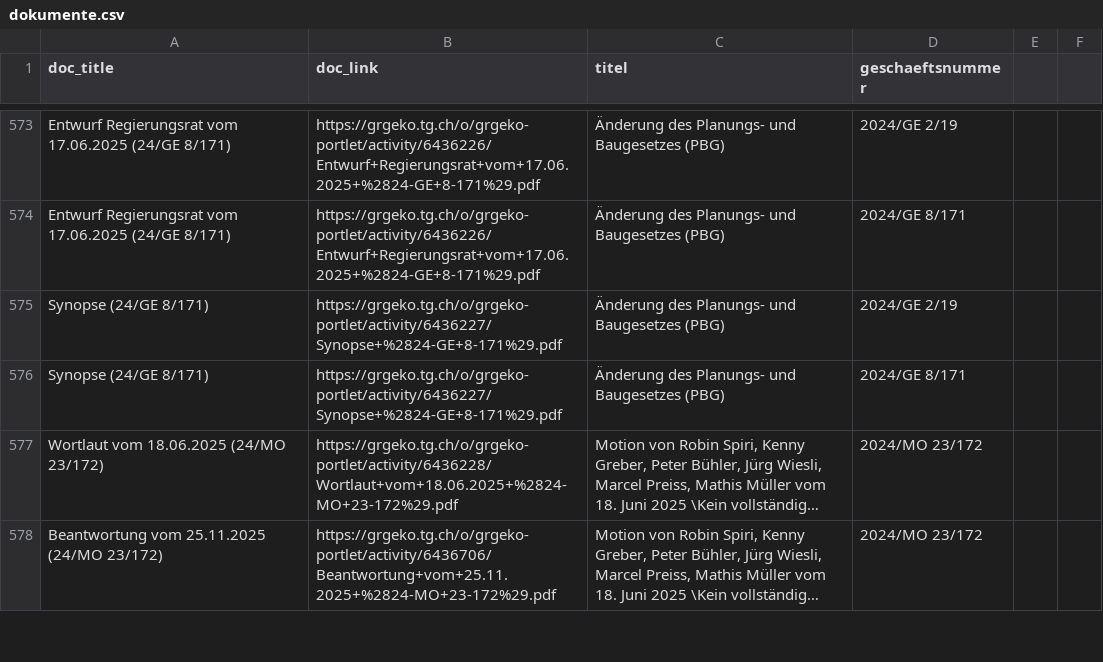
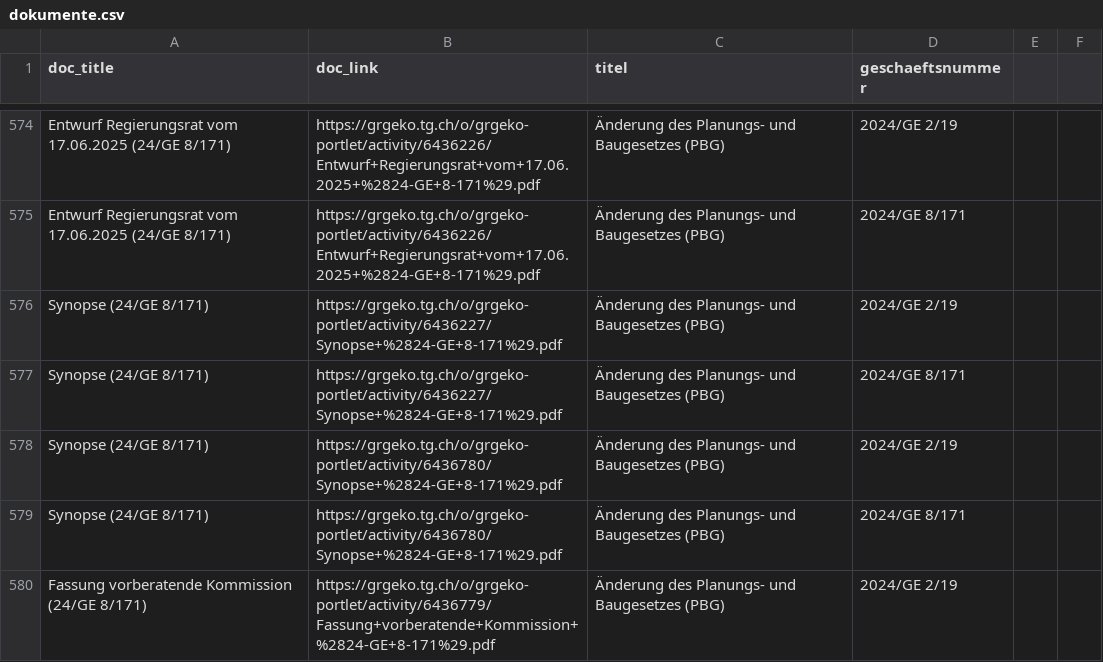
Before and after one commit to ogdtg/vorstossdaten_scrape, a CSV file: dokumente.csv, drawn as a sheet; only a part is shown, gaps mark what is left out; the shorter side is filled out with more unchanged rows; long unchanged cells end in …; the diff covers the shown part only.

```diff
--- a/dokumente.csv
+++ b/dokumente.csv
@@ -576 +577,4 @@
 "Synopse (24/GE 8/171)","https://grgeko.tg.ch/o/grgeko-portlet/activity/6436227/Synopse+%2824-GE+8-171%29.pdf","Änderung des Planungs- und Baugesetzes (PBG)","2024/GE 8/171"
+"Synopse (24/GE 8/171)","https://grgeko.tg.ch/o/grgeko-portlet/activity/6436780/Synopse+%2824-GE+8-171%29.pdf","Änderung des Planungs- und Baugesetzes (PBG)","2024/GE 2/19"
+"Synopse (24/GE 8/171)","https://grgeko.tg.ch/o/grgeko-portlet/activity/6436780/Synopse+%2824-GE+8-171%29.pdf","Änderung des Planungs- und Baugesetzes (PBG)","2024/GE 8/171"
+"Fassung vorberatende Kommission (24/GE 8/171)","https://grgeko.tg.ch/o/grgeko-portlet/activity/6436779/Fassung+vorberatende+Kommission+%2824-GE+8-171%29.pdf","Änderung des Planungs- und Baugesetzes (PBG)","2024/GE 2/19"
```
Also changed, not shown: 14 added rows, 7 moved rows and 3 edited cells elsewhere in this file, geschaefte.csv, vorstoesser.csv, 1 other file.
